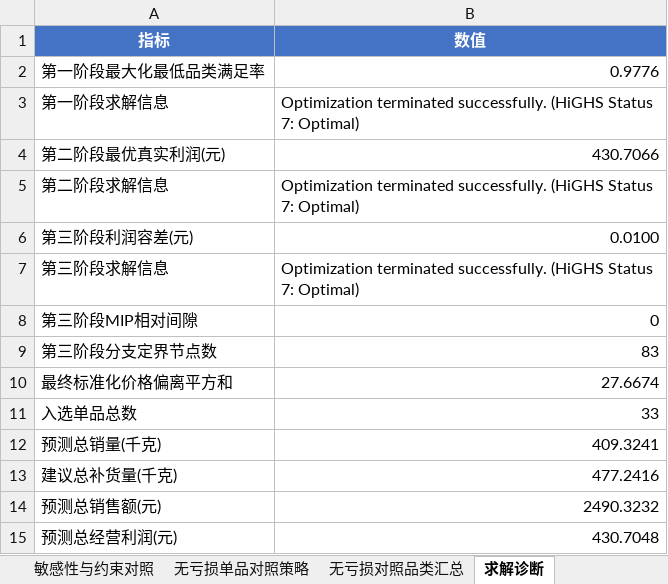
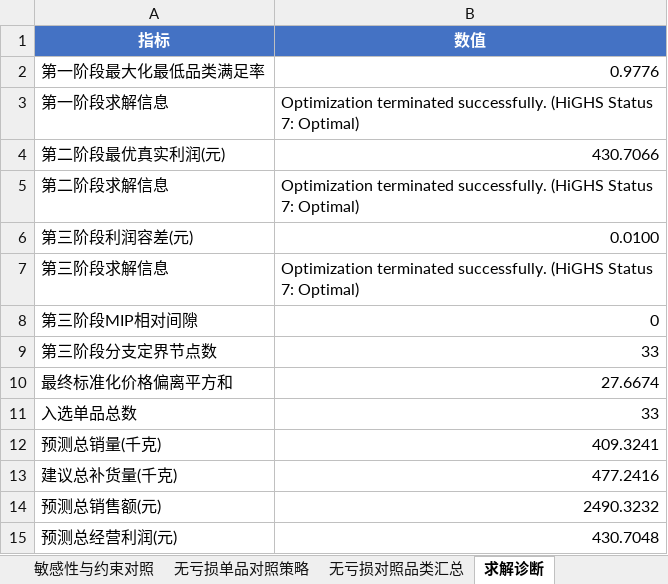
Before and after one commit to love-orange-biu/2023-C-, an Excel workbook: python/第三问/第三问_单品补货与定价结果.xlsx, sheet 求解诊断, drawn as a sheet; values as stored, in another font and other column widths than the file's, no borders; the diff names each change by its address in the sheet, - before the commit and + after, or states it on an @@ line.

```diff
--- a/python/第三问/第三问_单品补货与定价结果.xlsx (sheet 求解诊断)
+++ b/python/第三问/第三问_单品补货与定价结果.xlsx (sheet 求解诊断)
-B9 (数值): 83
+B9 (数值): 33
```
Also changed, not shown: 7 other files.
